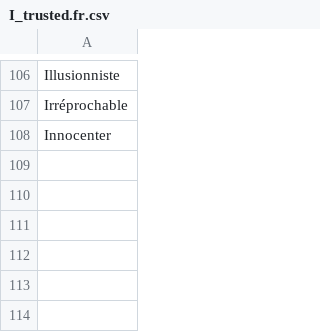
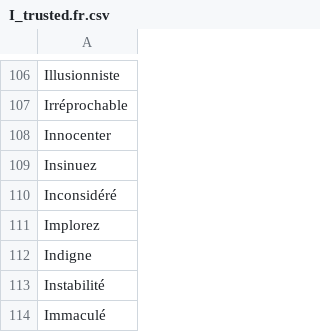
Before and after one commit to adrienbricchi/sub-titles-auto-correct, a CSV file: Corrector/Utils/StringsMaps/LettersMaps/I_trusted.fr.csv, drawn as a sheet; only a part is shown, gaps mark what is left out; the diff names each change by its address in the sheet, - before the commit and + after, or states it on an @@ line.

```diff
--- a/Corrector/Utils/StringsMaps/LettersMaps/I_trusted.fr.csv
+++ b/Corrector/Utils/StringsMaps/LettersMaps/I_trusted.fr.csv
+row 109: Insinuez
+row 110: Inconsidéré
+row 111: Implorez
+row 112: Indigne
+row 113: Instabilité
+row 114: Immaculé
```
Also changed, not shown: Corrector/Utils/StringsMaps/LettersMaps/I_trusted.csv, 3 other files.
